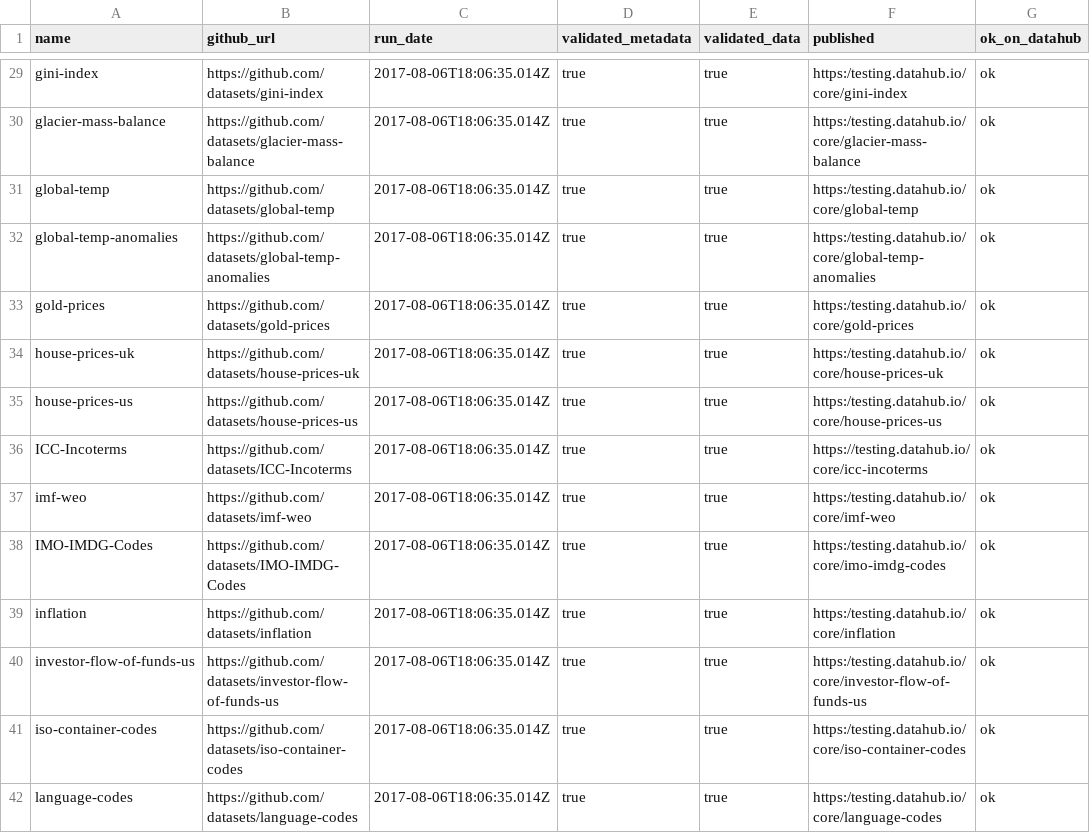
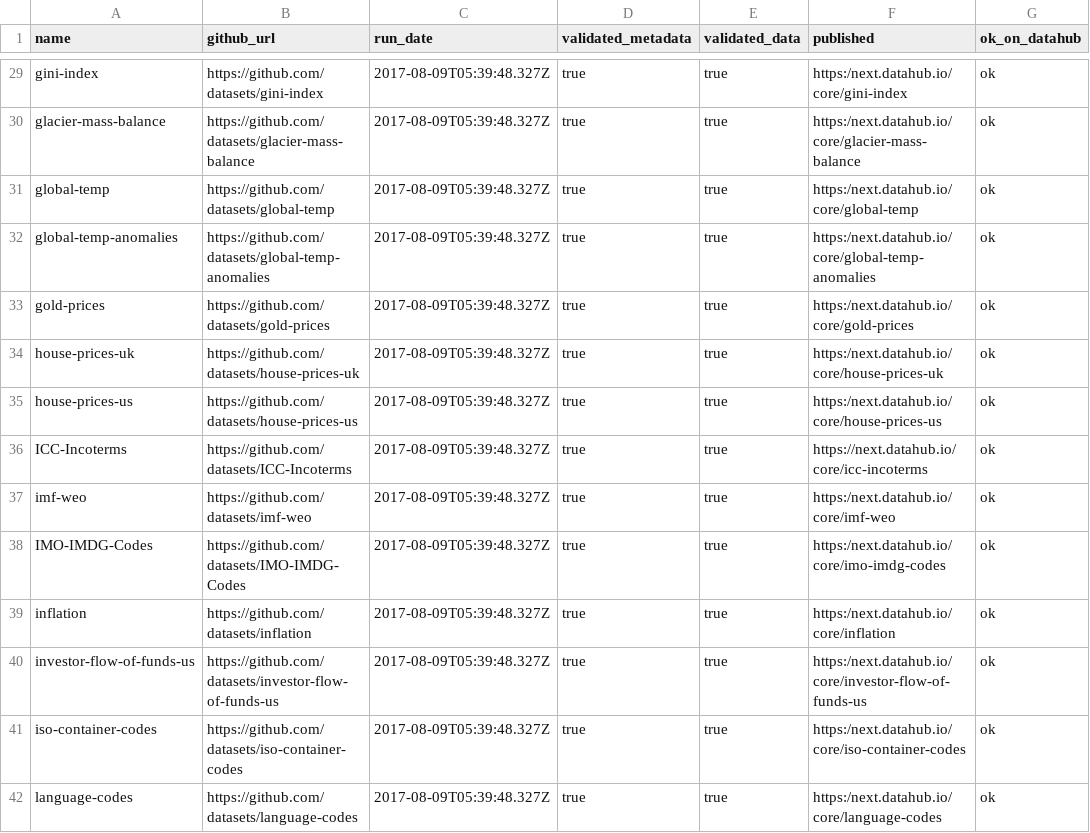
Before and after one commit to datopian/core-datasets-tools, a CSV file: status.csv, drawn as a sheet; only a part is shown, gaps mark what is left out; the diff covers the shown part only; the diff names each change by its address in the sheet, - before the commit and + after, or states it on an @@ line.

```diff
--- a/status.csv
+++ b/status.csv
-C29:C42 (run_date): 2017-08-06T18:06:35.014Z
+C29:C42 (run_date): 2017-08-09T05:39:48.327Z
-F29 (published): https:/testing.datahub.io/core/gini-index
+F29 (published): https:/next.datahub.io/core/gini-index
-F30 (published): https:/testing.datahub.io/core/glacier-mass-balance
+F30 (published): https:/next.datahub.io/core/glacier-mass-balance
-F31 (published): https:/testing.datahub.io/core/global-temp
+F31 (published): https:/next.datahub.io/core/global-temp
-F32 (published): https:/testing.datahub.io/core/global-temp-anomalies
+F32 (published): https:/next.datahub.io/core/global-temp-anomalies
-F33 (published): https:/testing.datahub.io/core/gold-prices
+F33 (published): https:/next.datahub.io/core/gold-prices
-F34 (published): https:/testing.datahub.io/core/house-prices-uk
+F34 (published): https:/next.datahub.io/core/house-prices-uk
-F35 (published): https:/testing.datahub.io/core/house-prices-us
+F35 (published): https:/next.datahub.io/core/house-prices-us
-F36 (published): https://testing.datahub.io/core/icc-incoterms
+F36 (published): https://next.datahub.io/core/icc-incoterms
-F37 (published): https:/testing.datahub.io/core/imf-weo
+F37 (published): https:/next.datahub.io/core/imf-weo
-F38 (published): https:/testing.datahub.io/core/imo-imdg-codes
+F38 (published): https:/next.datahub.io/core/imo-imdg-codes
-F39 (published): https:/testing.datahub.io/core/inflation
+F39 (published): https:/next.datahub.io/core/inflation
-F40 (published): https:/testing.datahub.io/core/investor-flow-of-funds-us
+F40 (published): https:/next.datahub.io/core/investor-flow-of-funds-us
-F41 (published): https:/testing.datahub.io/core/iso-container-codes
+F41 (published): https:/next.datahub.io/core/iso-container-codes
-F42 (published): https:/testing.datahub.io/core/language-codes
+F42 (published): https:/next.datahub.io/core/language-codes
```
Also changed, not shown: 90 edited cells elsewhere in this file, 3 other files.
